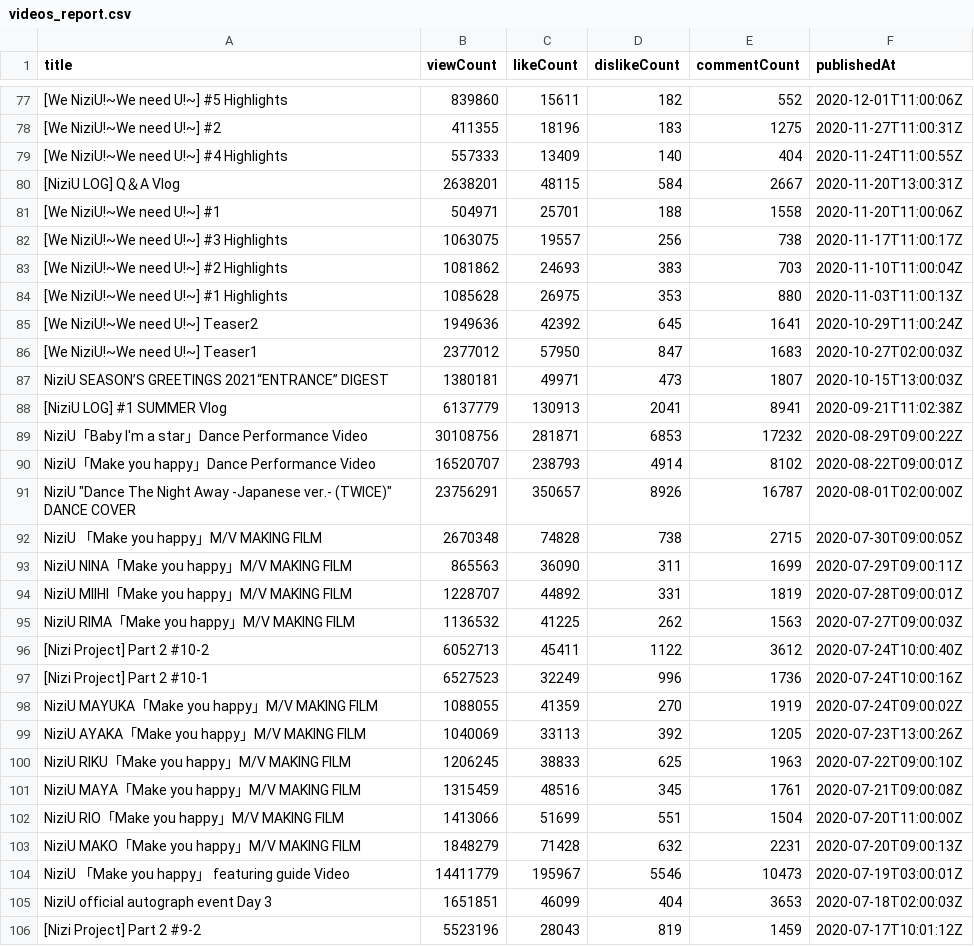
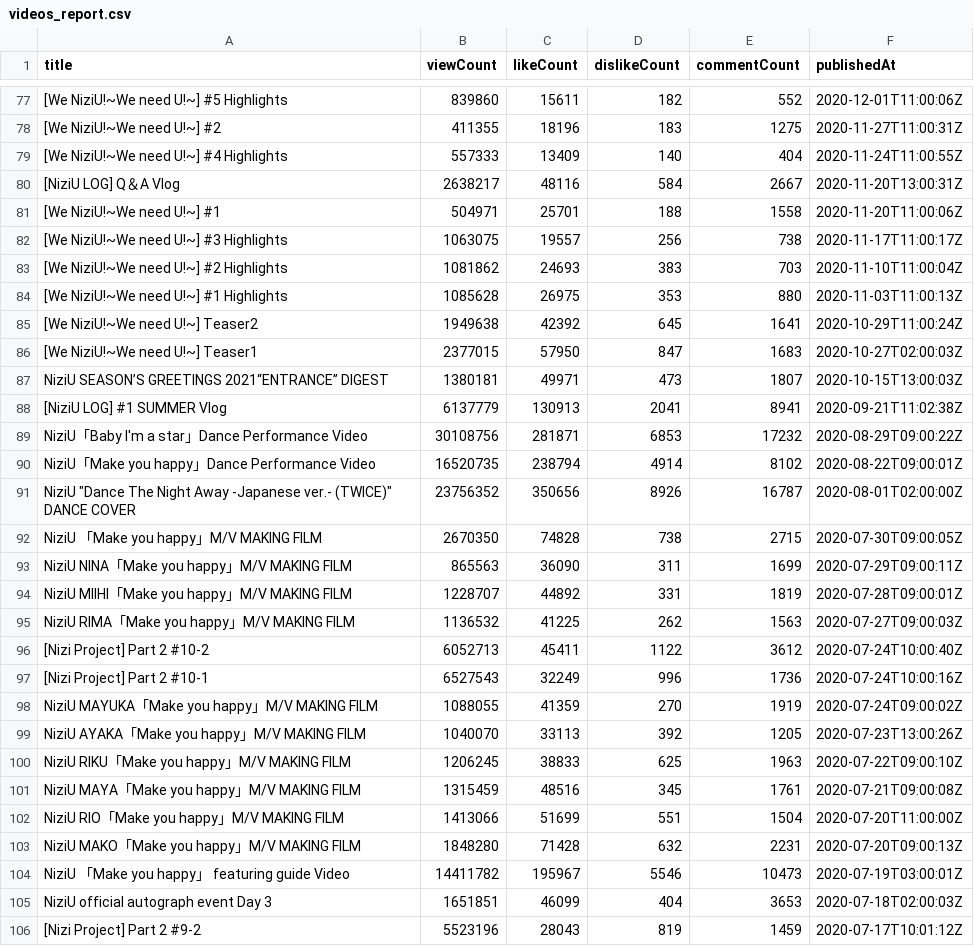
Before and after one commit to Murayu0225/youtube-dev, a CSV file: Data/videos_report.csv, drawn as a sheet; only a part is shown, gaps mark what is left out; the diff covers the shown part only; the diff names each change by its address in the sheet, - before the commit and + after, or states it on an @@ line.

Commit message:
Request ready!

```diff
--- a/Data/videos_report.csv
+++ b/Data/videos_report.csv
-B80 (viewCount): 2638201
+B80 (viewCount): 2638217
-C80 (likeCount): 48115
+C80 (likeCount): 48116
-B85 (viewCount): 1949636
+B85 (viewCount): 1949638
-B86 (viewCount): 2377012
+B86 (viewCount): 2377015
-B90 (viewCount): 16520707
+B90 (viewCount): 16520735
-C90 (likeCount): 238793
+C90 (likeCount): 238794
-B91 (viewCount): 23756291
+B91 (viewCount): 23756352
-C91 (likeCount): 350657
+C91 (likeCount): 350656
-B92 (viewCount): 2670348
+B92 (viewCount): 2670350
-B97 (viewCount): 6527523
+B97 (viewCount): 6527543
-B99 (viewCount): 1040069
+B99 (viewCount): 1040070
-B103 (viewCount): 1848279
+B103 (viewCount): 1848280
-B104 (viewCount): 14411779
+B104 (viewCount): 14411782
```
Also changed, not shown: 89 edited cells elsewhere in this file.
